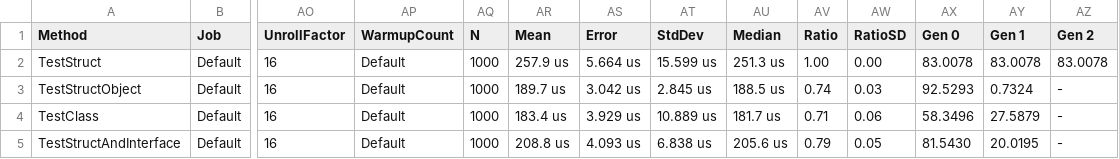
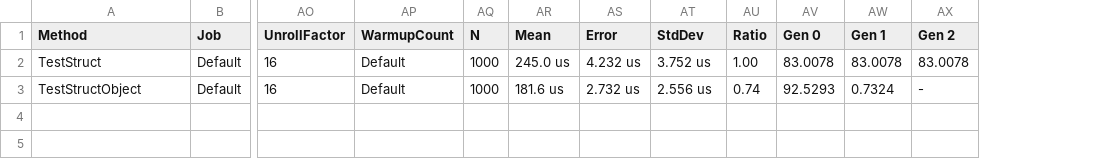
Before and after one commit to MorganW09/BoxingBenchmark, a CSV file: src/BenchmarkDotNet.Artifacts/results/BoxingBenchmark.Runner-report.csv, drawn as a sheet; only a part is shown, gaps mark what is left out; rows hold the shown columns only; the diff names each change by its address in the sheet, - before the commit and + after, or states it on an @@ line.

Commit message:
Updates to include struct testing.

```diff
--- a/src/BenchmarkDotNet.Artifacts/results/BoxingBenchmark.Runner-report.csv
+++ b/src/BenchmarkDotNet.Artifacts/results/BoxingBenchmark.Runner-report.csv
-column AU (Median), rows 2-3: 251.3 us | 188.5 us
-column AW (RatioSD), rows 2-3: 0.00 | 0.03
-AR2 (Mean): 257.9 us
+AR2 (Mean): 245.0 us
-AS2 (Error): 5.664 us
+AS2 (Error): 4.232 us
-AT2 (StdDev): 15.599 us
+AT2 (StdDev): 3.752 us
-AR3 (Mean): 189.7 us
+AR3 (Mean): 181.6 us
-AS3 (Error): 3.042 us
+AS3 (Error): 2.732 us
-AT3 (StdDev): 2.845 us
+AT3 (StdDev): 2.556 us
-row 4: TestClass | Default | 16 | Default | 1000 | 183.4 us | 3.929 us | 10.889 us | 181.7 us | 0.71 | 0.06 | 58.3496 | 27.5879 | -
-row 5: TestStructAndInterface | Default | 16 | Default | 1000 | 208.8 us | 4.093 us | 6.838 us | 205.6 us | 0.79 | 0.05 | 81.5430 | 20.0195 | -
```
Also changed, not shown: 13 other files.
